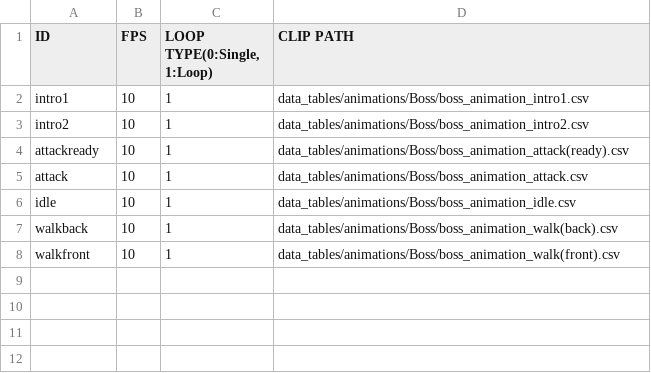
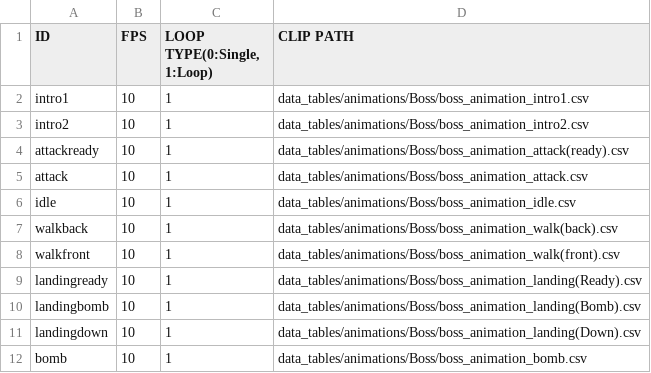
Before and after one commit to J-push/KGA35_TEAM5_SKUL, a CSV file: Skul-bin/data_tables/animations/Boss/boss_animation_clips.csv, drawn as a sheet; the diff names each change by its address in the sheet, - before the commit and + after, or states it on an @@ line.

Commit message:
[Update][2022.05.11 김재휘] add landing
낙하공격관련 리소스, 함수 추가

```diff
--- a/Skul-bin/data_tables/animations/Boss/boss_animation_clips.csv
+++ b/Skul-bin/data_tables/animations/Boss/boss_animation_clips.csv
+row 9: landingready | 10 | 1 | data_tables/animations/Boss/boss_animation_landing(Ready).csv
+row 10: landingbomb | 10 | 1 | data_tables/animations/Boss/boss_animation_landing(Bomb).csv
+row 11: landingdown | 10 | 1 | data_tables/animations/Boss/boss_animation_landing(Down).csv
+row 12: bomb | 10 | 1 | data_tables/animations/Boss/boss_animation_bomb.csv
```
Also changed, not shown: 12 other files.
